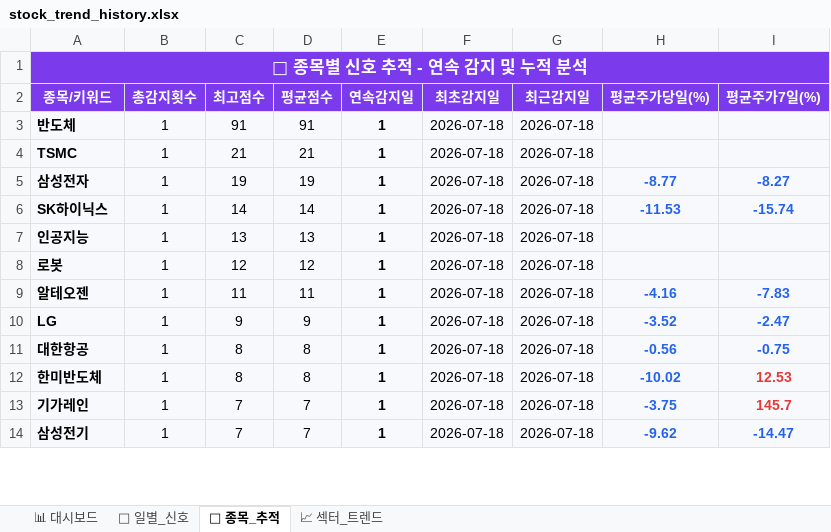
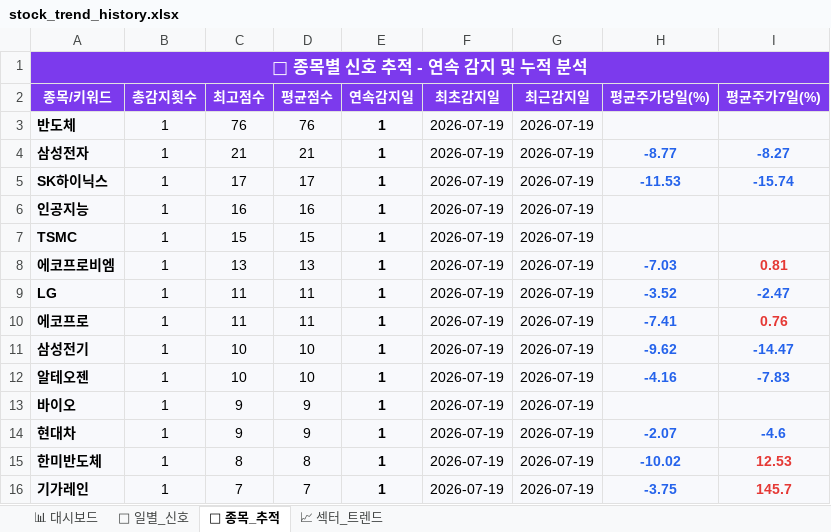
Before and after one commit to makitjung/stock-platform, an Excel workbook: trend/stock_trend_history.xlsx, sheet 🎯 종목_추적, drawn as a sheet; only a part is shown; values as stored, in another font and other column widths than the file's, no borders; removed rows and columns are numbered as before the commit, all else as after; the diff covers the shown part only; the diff names each change by its address in the sheet, - before the commit and + after, or states it on an @@ line.

```diff
--- a/trend/stock_trend_history.xlsx (sheet 🎯 종목_추적)
+++ b/trend/stock_trend_history.xlsx (sheet 🎯 종목_추적)
-C3 (최고점수): 91
+C3 (최고점수): 76
-D3 (평균점수): 91
+D3 (평균점수): 76
-F3 (최초감지일): 2026-07-18
+F3 (최초감지일): 2026-07-19
-G3 (최근감지일): 2026-07-18
+G3 (최근감지일): 2026-07-19
-row 4: TSMC | 1 | 21 | 21 | 1 | 2026-07-18 | 2026-07-18
-C4 (최고점수): 19
+C4 (최고점수): 21
-D4 (평균점수): 19
+D4 (평균점수): 21
-F4:F6 (최초감지일): 2026-07-18
+F4:F6 (최초감지일): 2026-07-19
-G4:G6 (최근감지일): 2026-07-18
+G4:G6 (최근감지일): 2026-07-19
-C5 (최고점수): 14
+C5 (최고점수): 17
-D5 (평균점수): 14
+D5 (평균점수): 17
-C6 (최고점수): 13
+C6 (최고점수): 16
-D6 (평균점수): 13
+D6 (평균점수): 16
-row 8: 로봇 | 1 | 12 | 12 | 1 | 2026-07-18 | 2026-07-18
+row 7: TSMC | 1 | 15 | 15 | 1 | 2026-07-19 | 2026-07-19
+row 8: 에코프로비엠 | 1 | 13 | 13 | 1 | 2026-07-19 | 2026-07-19 | -7.03 | 0.81
+row 9: LG | 1 | 11 | 11 | 1 | 2026-07-19 | 2026-07-19 | -3.52 | -2.47
+row 10: 에코프로 | 1 | 11 | 11 | 1 | 2026-07-19 | 2026-07-19 | -7.41 | 0.76
+row 11: 삼성전기 | 1 | 10 | 10 | 1 | 2026-07-19 | 2026-07-19 | -9.62 | -14.47
-C12 (최고점수): 11
+C12 (최고점수): 10
-D12 (평균점수): 11
+D12 (평균점수): 10
-F12:F13 (최초감지일): 2026-07-18
+F12:F13 (최초감지일): 2026-07-19
-G12:G13 (최근감지일): 2026-07-18
+G12:G13 (최근감지일): 2026-07-19
-A13 (종목/키워드): LG
+A13 (종목/키워드): 바이오
-H13 (평균주가당일(%)): -3.52
+H13 (평균주가당일(%)): (empty)
-I13 (평균주가7일(%)): -2.47
+I13 (평균주가7일(%)): (empty)
-row 11: 대한항공 | 1 | 8 | 8 | 1 | 2026-07-18 | 2026-07-18 | -0.56 | -0.75
+row 14: 현대차 | 1 | 9 | 9 | 1 | 2026-07-19 | 2026-07-19 | -2.07 | -4.6
-F15:F16 (최초감지일): 2026-07-18
+F15:F16 (최초감지일): 2026-07-19
-G15:G16 (최근감지일): 2026-07-18
+G15:G16 (최근감지일): 2026-07-19
-row 14: 삼성전기 | 1 | 7 | 7 | 1 | 2026-07-18 | 2026-07-18 | -9.62 | -14.47
```
Also changed, not shown: 20 added rows, 22 removed rows, 41 edited cells and cell formats elsewhere in this sheet, sheet 📅 일별_신호, sheet 📈 섹터_트렌드, sheet 📊 대시보드, 52 other files.
